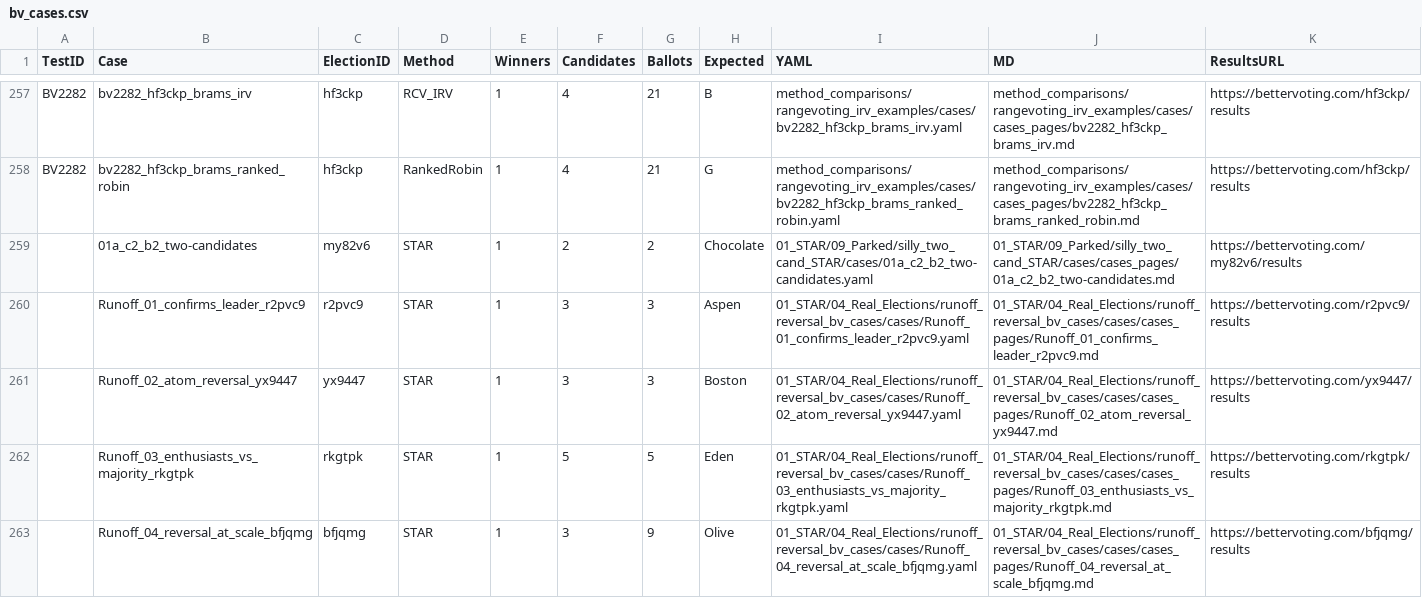
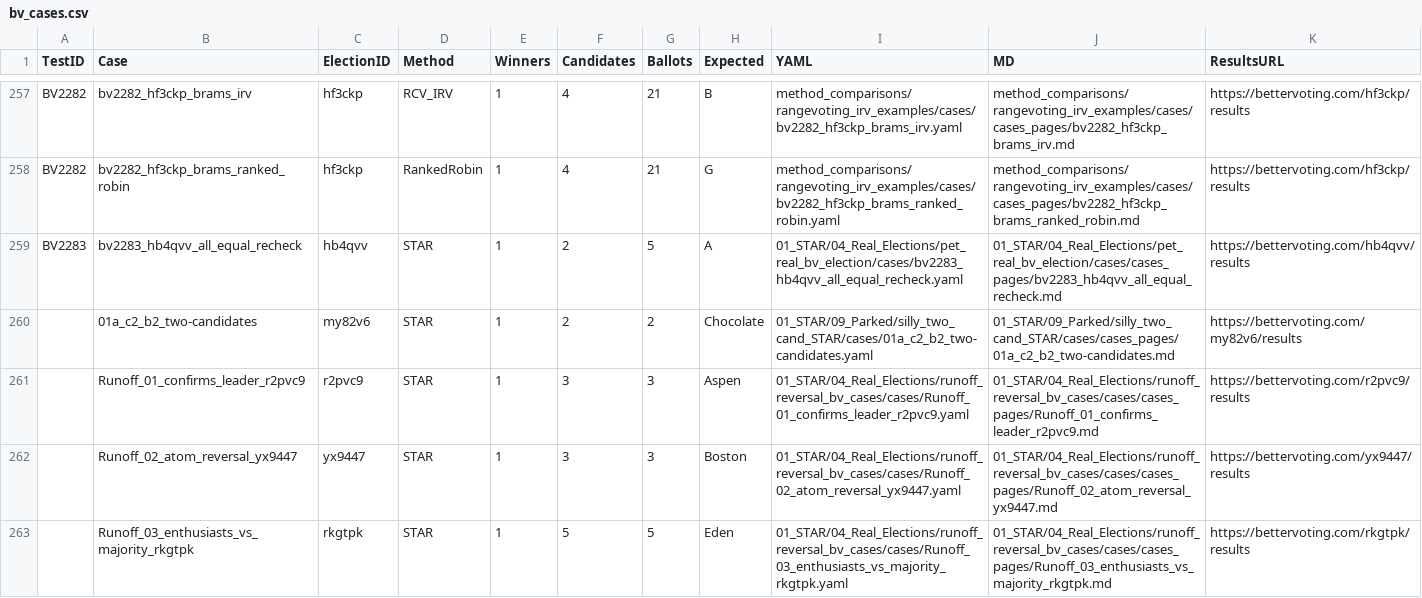
Before and after one commit to masiarek/star-voting-library, a CSV file: 07_Concepts/YAML_test_case_index/bv_cases.csv, drawn as a sheet; only a part is shown, gaps mark what is left out; the shorter side is filled out with more unchanged rows.

```diff
--- a/07_Concepts/YAML_test_case_index/bv_cases.csv
+++ b/07_Concepts/YAML_test_case_index/bv_cases.csv
@@ -258,2 +258,3 @@ BV2282,bv2282_hf3ckp_brams_irv,hf3ckp,RCV_IRV,1,4,21,B,method_comparisons/rangev
 BV2282,bv2282_hf3ckp_brams_ranked_robin,hf3ckp,RankedRobin,1,4,21,G,method_comparisons/rangevoting_irv_examples/cases/bv2282_hf3ckp_brams_ranked_robin.yaml,method_comparisons/rangevoting_irv_examples/cases/cases_pages/bv2282_hf3ckp_brams_ranked_robin.md,https://bettervoting.com/hf3ckp/results
+BV2283,bv2283_hb4qvv_all_equal_recheck,hb4qvv,STAR,1,2,5,A,01_STAR/04_Real_Elections/pet_real_bv_election/cases/bv2283_hb4qvv_all_equal_recheck.yaml,01_STAR/04_Real_Elections/pet_real_bv_election/cases/cases_pages/bv2283_hb4qvv_all_equal_recheck.md,https://bettervoting.com/hb4qvv/results
 ,01a_c2_b2_two-candidates,my82v6,STAR,1,2,2,Chocolate,01_STAR/09_Parked/silly_two_cand_STAR/cases/01a_c2_b2_two-candidates.yaml,01_STAR/09_Parked/silly_two_cand_STAR/cases/cases_pages/01a_c2_b2_two-candidates.md,https://bettervoting.com/my82v6/results
```
Also changed, not shown: 07_Concepts/YAML_test_case_index/elections.csv, 07_Concepts/YAML_test_case_index/races.csv, 28 other files.
